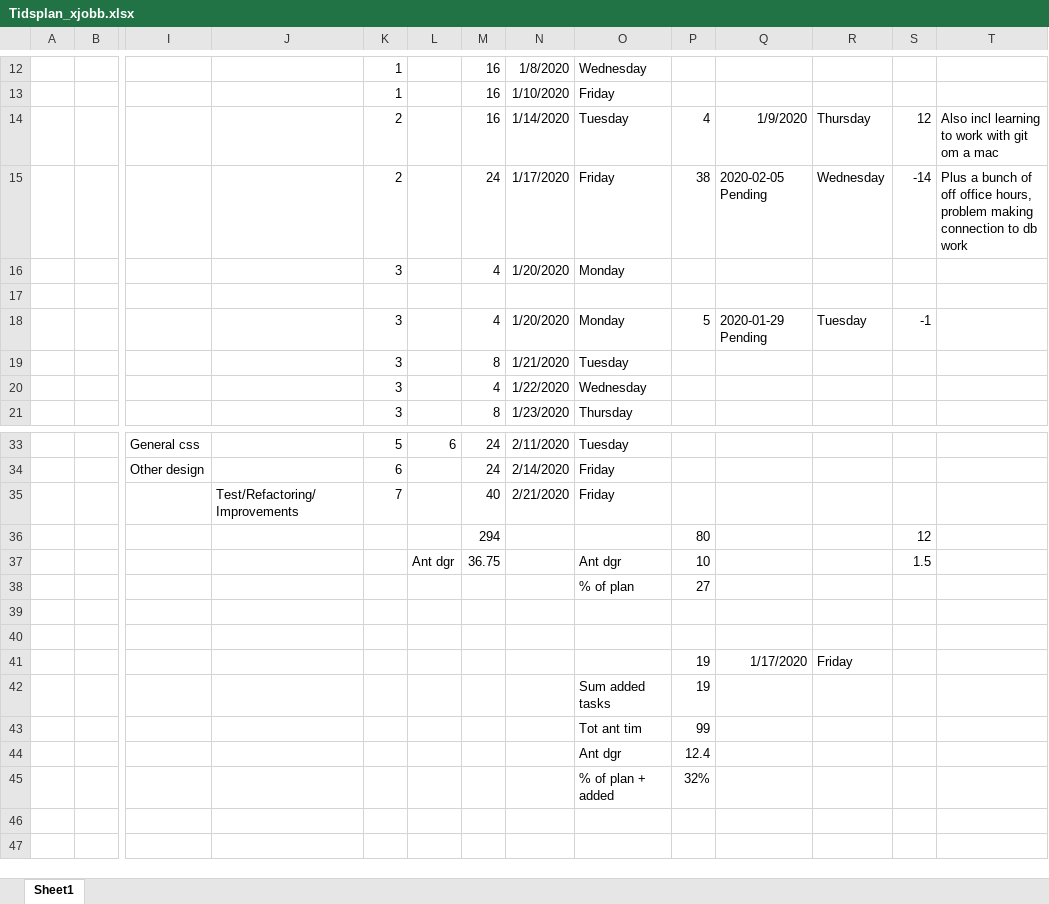
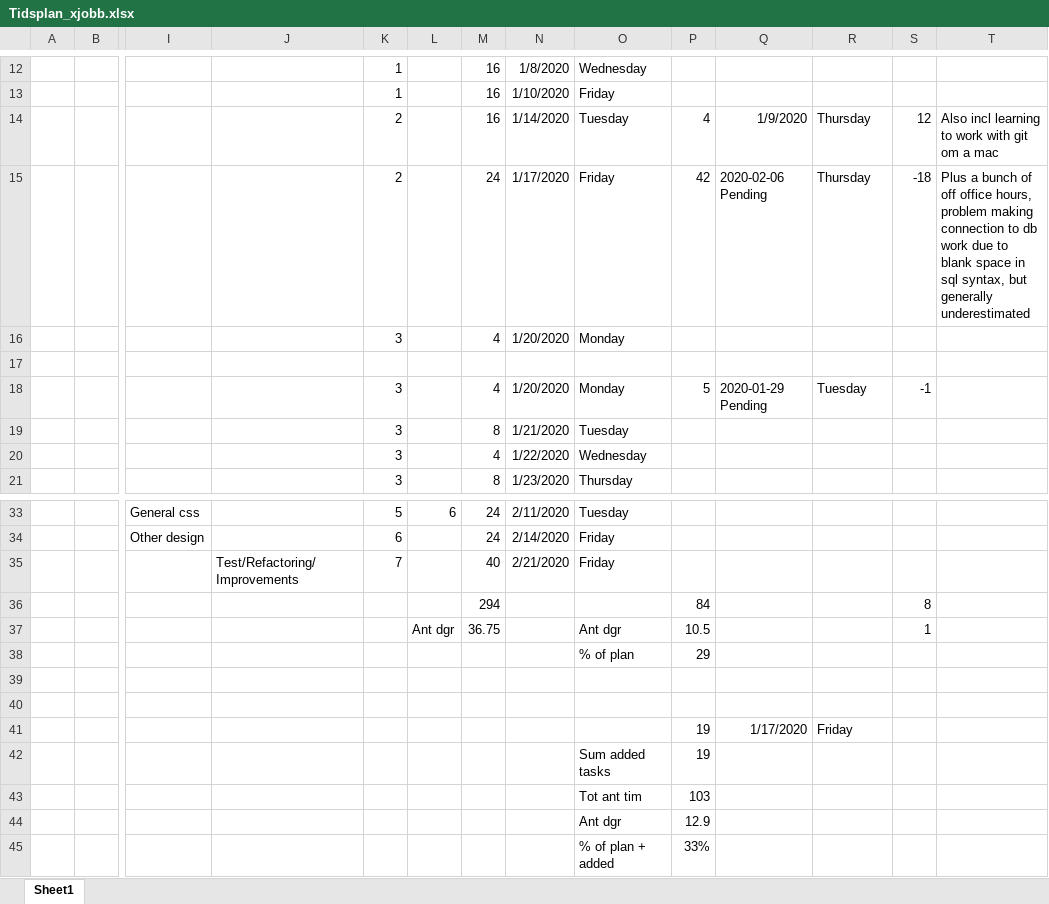
Before and after one commit to carlschlyter/mi_thesis, an Excel workbook: Tidsplan_xjobb.xlsx, sheet Sheet1, drawn as a sheet; only a part is shown, gaps mark what is left out; values as stored, in another font and other column widths than the file's, no borders; removed rows and columns are numbered as before the commit, all else as after; rows hold the shown columns only; the diff names each change by its address in the sheet, - before the commit and + after, or states it on an @@ line.

Commit message:
updated tidsplan

```diff
--- a/Tidsplan_xjobb.xlsx (sheet Sheet1)
+++ b/Tidsplan_xjobb.xlsx (sheet Sheet1)
-P15: 38
+P15: 42
-Q15: 2020-02-05 Pending
+Q15: 2020-02-06 Pending
-R15: Wednesday
+R15: Thursday
-S15: -14
+S15: -18
-T15: …db work
+T15: …db work due to blank space in sql syntax, but generally underestimated
-row 36:  |  |  |  |  |  | 294 |  |  | 80 |  |  | 12
+row 36:  |  |  |  |  |  | 294 |  |  | 84 |  |  | 8
-P37: 10
+P37: 10.5
-S37: 1.5
+S37: 1
-P38: 27
+P38: 29
-P43: 99
+P43: 103
-P44: 12.4
+P44: 12.9
-P45: 32%
+P45: 33%
```
